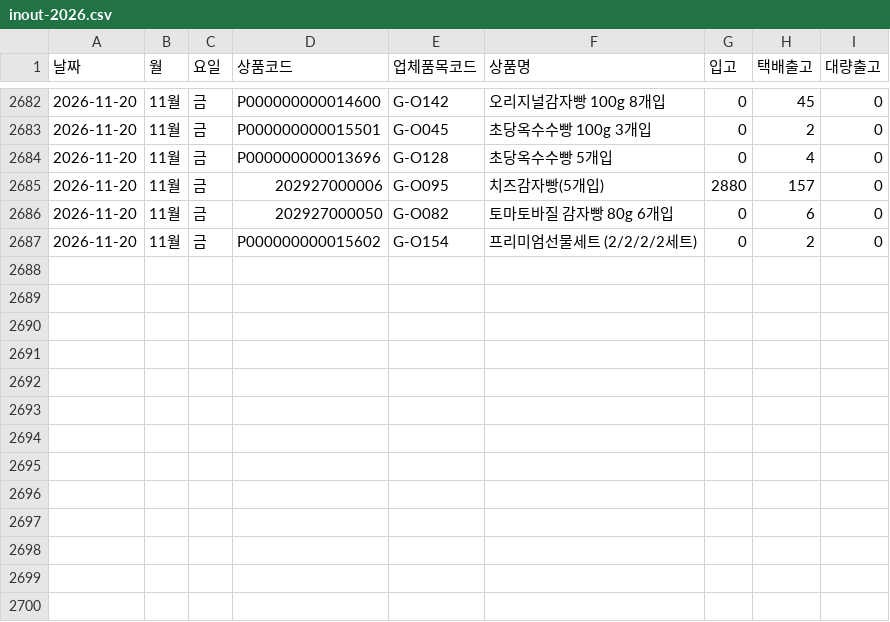
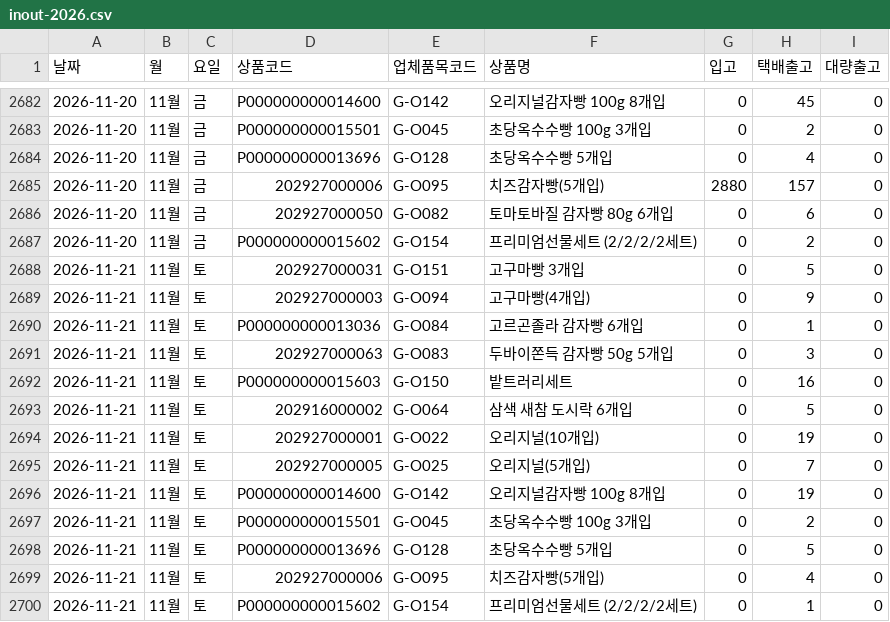
Before and after one commit to wltjq1324-cloud/promotion_calendar, a CSV file: history/inout-2026.csv, drawn as a sheet; only a part is shown, gaps mark what is left out; the diff names each change by its address in the sheet, - before the commit and + after, or states it on an @@ line.

```diff
--- a/history/inout-2026.csv
+++ b/history/inout-2026.csv
+row 2688: 2026-11-21 | 11월 | 토 | 202927000031 | G-O151 | 고구마빵 3개입 | 0 | 5 | 0
+row 2689: 2026-11-21 | 11월 | 토 | 202927000003 | G-O094 | 고구마빵(4개입) | 0 | 9 | 0
+row 2690: 2026-11-21 | 11월 | 토 | P000000000013036 | G-O084 | 고르곤졸라 감자빵 6개입 | 0 | 1 | 0
+row 2691: 2026-11-21 | 11월 | 토 | 202927000063 | G-O083 | 두바이쫀득 감자빵 50g 5개입 | 0 | 3 | 0
+row 2692: 2026-11-21 | 11월 | 토 | P000000000015603 | G-O150 | 밭트러리세트 | 0 | 16 | 0
+row 2693: 2026-11-21 | 11월 | 토 | 202916000002 | G-O064 | 삼색 새참 도시락 6개입 | 0 | 5 | 0
+row 2694: 2026-11-21 | 11월 | 토 | 202927000001 | G-O022 | 오리지널(10개입) | 0 | 19 | 0
+row 2695: 2026-11-21 | 11월 | 토 | 202927000005 | G-O025 | 오리지널(5개입) | 0 | 7 | 0
+row 2696: 2026-11-21 | 11월 | 토 | P000000000014600 | G-O142 | 오리지널감자빵 100g 8개입 | 0 | 19 | 0
+row 2697: 2026-11-21 | 11월 | 토 | P000000000015501 | G-O045 | 초당옥수수빵 100g 3개입 | 0 | 2 | 0
+row 2698: 2026-11-21 | 11월 | 토 | P000000000013696 | G-O128 | 초당옥수수빵 5개입 | 0 | 5 | 0
+row 2699: 2026-11-21 | 11월 | 토 | 202927000006 | G-O095 | 치즈감자빵(5개입) | 0 | 4 | 0
+row 2700: 2026-11-21 | 11월 | 토 | P000000000015602 | G-O154 | 프리미엄선물세트 (2/2/2/2세트) | 0 | 1 | 0
```
Also changed, not shown: 4 other files.
